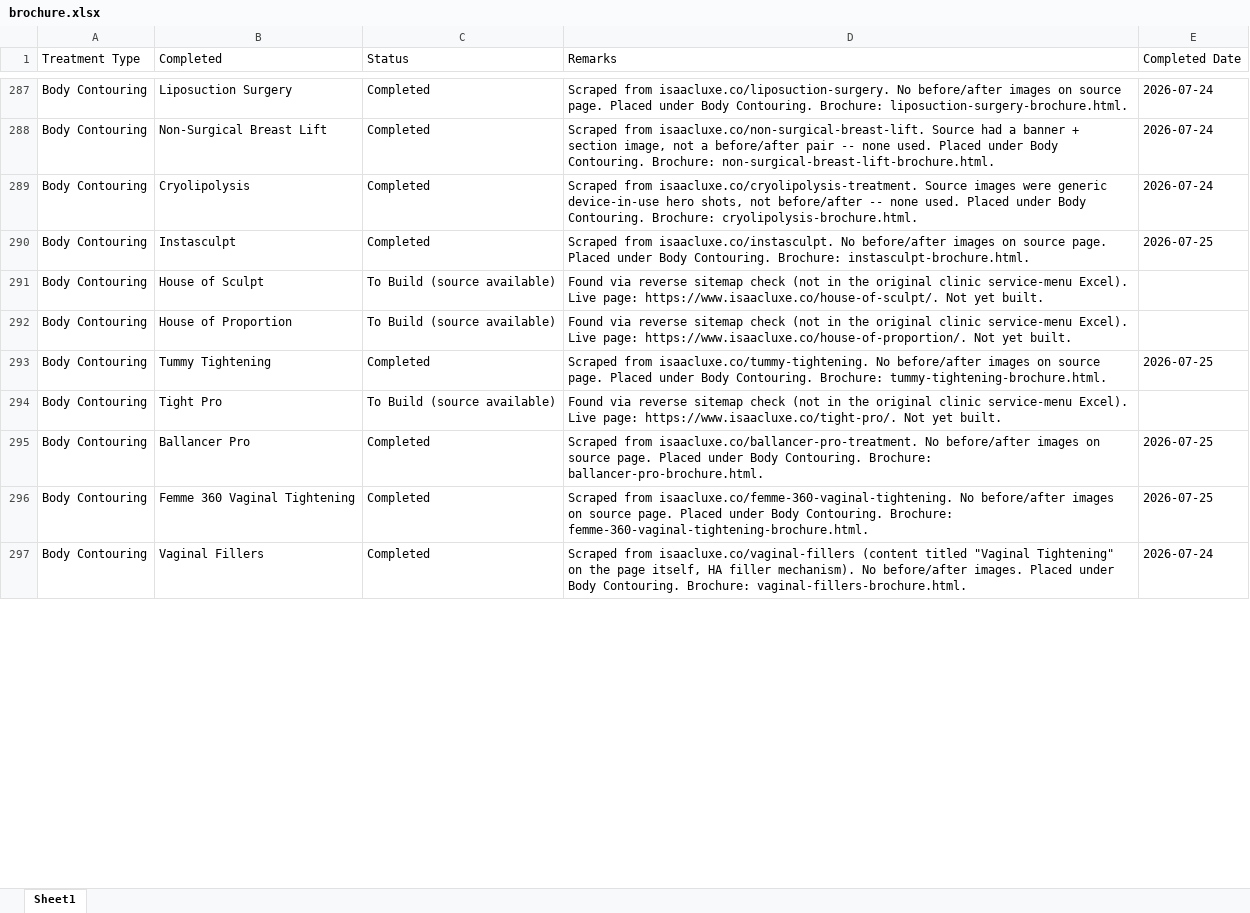
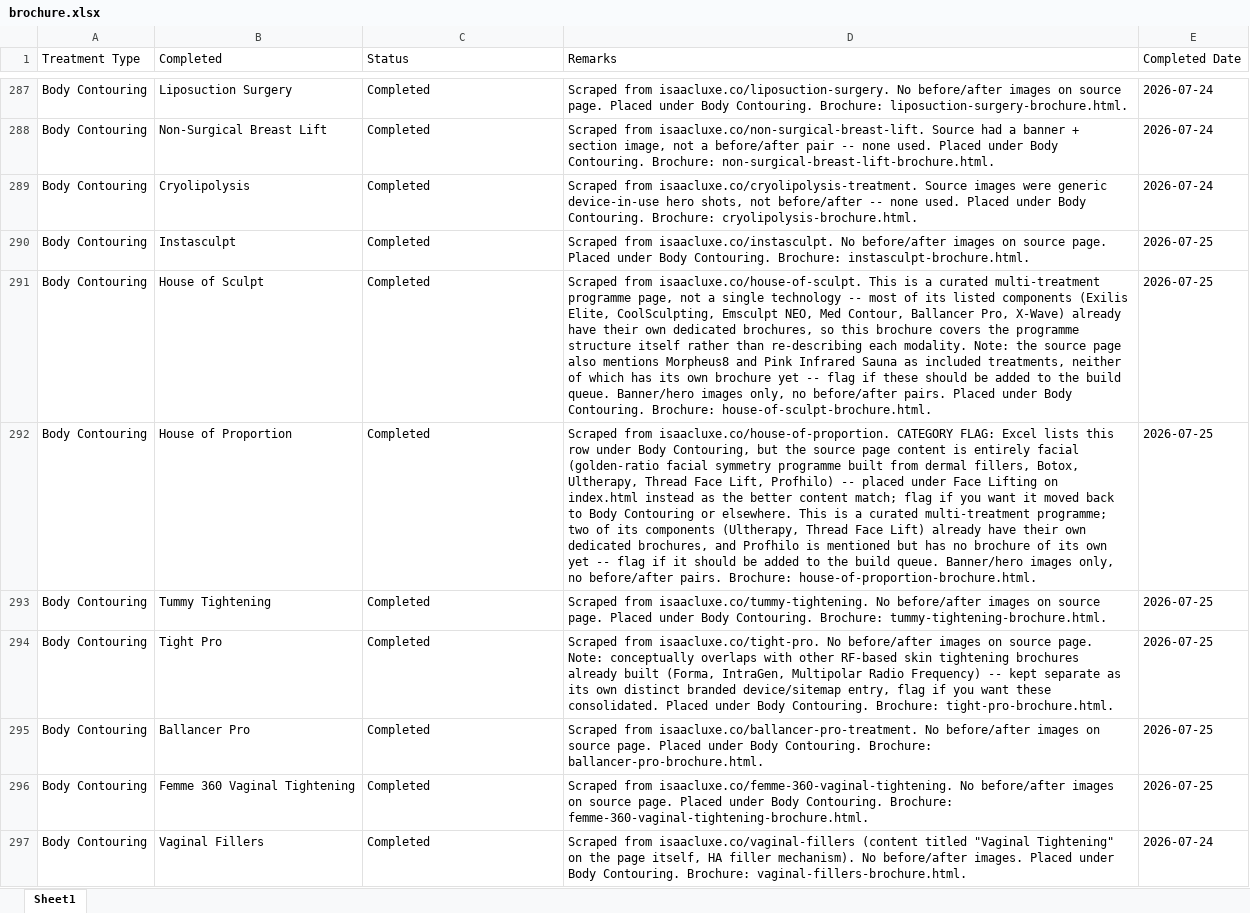
Before and after one commit to adityabhat-max/company-brochure, an Excel workbook: brochure.xlsx, sheet Sheet1, drawn as a sheet; only a part is shown, gaps mark what is left out; values as stored, in another font and other column widths than the file's, no borders; the diff covers the shown part only; the diff names each change by its address in the sheet, - before the commit and + after, or states it on an @@ line.

```diff
--- a/brochure.xlsx (sheet Sheet1)
+++ b/brochure.xlsx (sheet Sheet1)
-C291:C292 (Status): To Build (source available)
+C291:C292 (Status): Completed
-D291 (Remarks): Found via reverse sitemap check (not in the original clinic service-menu Excel). Live page: https://www.isaacluxe.co/house-of-sculpt/. Not yet built.
+D291 (Remarks): Scraped from isaacluxe.co/house-of-sculpt. This is a curated multi-treatment programme page, not a single technology -- most of its listed components (Exilis Elite, CoolSculpting, Emsculpt NEO, Med Contour, Ballancer Pro, X-Wave) already have their own dedicated brochures, so this brochure covers the programme structure itself rather than re-describing each modality. Note: the source page also mentions Morpheus8 and Pink Infrared Sauna as included treatments, neither of which has its own brochure yet -- flag if these should be added to the build queue. Banner/hero images only, no before/after pairs. Placed under Body Contouring. Brochure: house-of-sculpt-brochure.html.
-E291:E292 (Completed Date): (empty)
+E291:E292 (Completed Date): 2026-07-25
-D292 (Remarks): Found via reverse sitemap check (not in the original clinic service-menu Excel). Live page: https://www.isaacluxe.co/house-of-proportion/. Not yet built.
+D292 (Remarks): Scraped from isaacluxe.co/house-of-proportion. CATEGORY FLAG: Excel lists this row under Body Contouring, but the source page content is entirely facial (golden-ratio facial symmetry programme built from dermal fillers, Botox, Ultherapy, Thread Face Lift, Profhilo) -- placed under Face Lifting on index.html instead as the better content match; flag if you want it moved back to Body Contouring or elsewhere. This is a curated multi-treatment programme; two of its components (Ultherapy, Thread Face Lift) already have their own dedicated brochures, and Profhilo is mentioned but has no brochure of its own yet -- flag if it should be added to the build queue. Banner/hero images only, no before/after pairs. Brochure: house-of-proportion-brochure.html.
-C294 (Status): To Build (source available)
+C294 (Status): Completed
-D294 (Remarks): Found via reverse sitemap check (not in the original clinic service-menu Excel). Live page: https://www.isaacluxe.co/tight-pro/. Not yet built.
+D294 (Remarks): Scraped from isaacluxe.co/tight-pro. No before/after images on source page. Note: conceptually overlaps with other RF-based skin tightening brochures already built (Forma, IntraGen, Multipolar Radio Frequency) -- kept separate as its own distinct branded device/sitemap entry, flag if you want these consolidated. Placed under Body Contouring. Brochure: tight-pro-brochure.html.
-E294 (Completed Date): (empty)
+E294 (Completed Date): 2026-07-25
```
Also changed, not shown: 12 edited cells elsewhere in this sheet.
